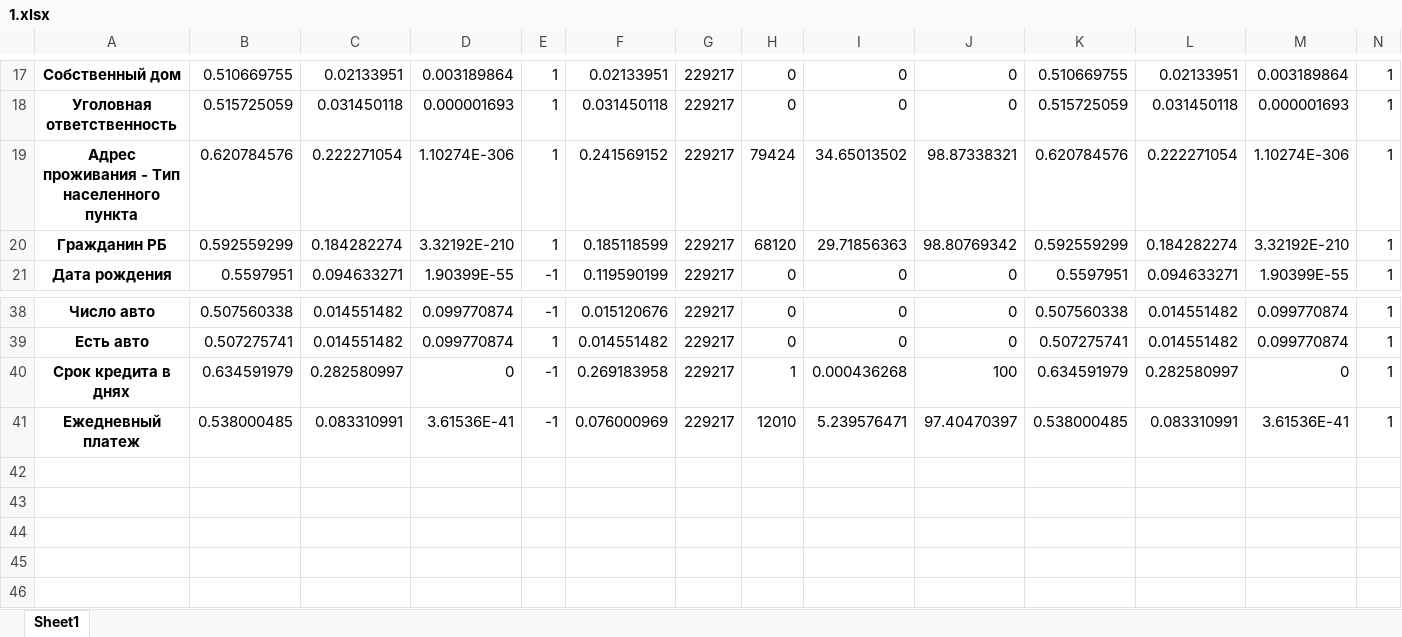
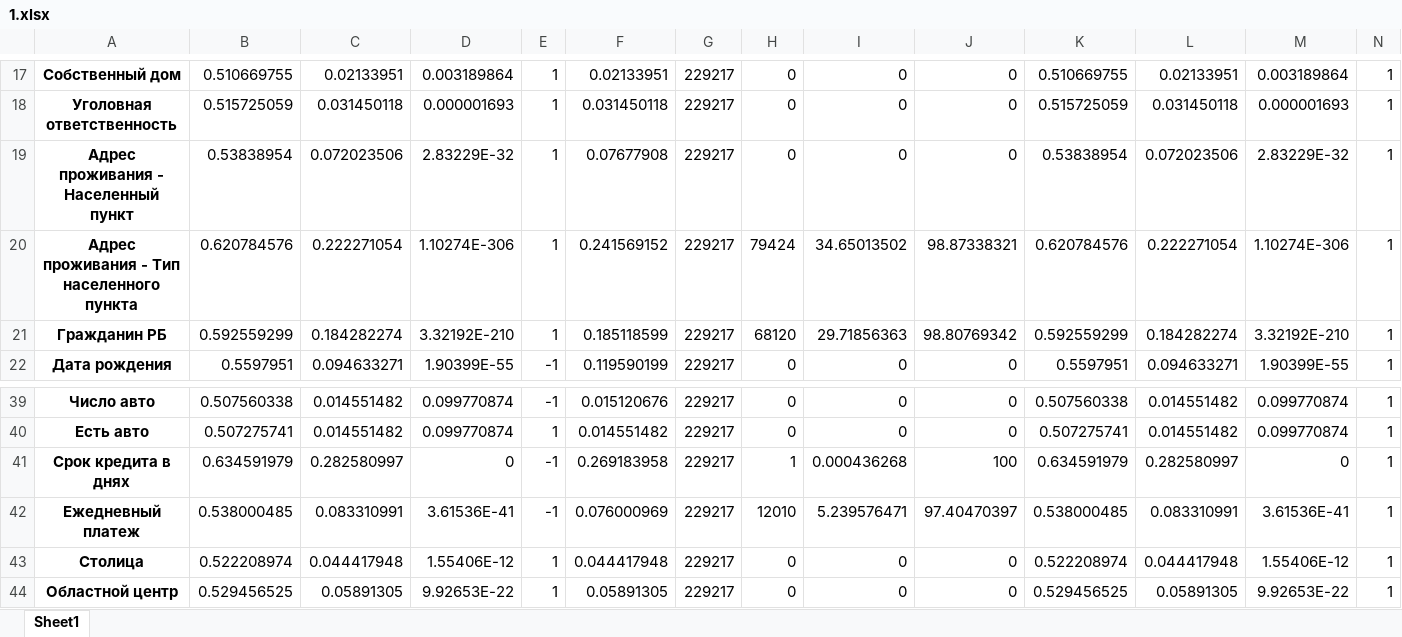
Before and after one commit to Dranikf/diplom_project, an Excel workbook: prog/data_processing/result/classify_abby/1.xlsx, sheet Sheet1, drawn as a sheet; only a part is shown, gaps mark what is left out; values as stored, in another font and other column widths than the file's, no borders; rows hold the shown columns only; the diff names each change by its address in the sheet, - before the commit and + after, or states it on an @@ line.

```diff
--- a/prog/data_processing/result/classify_abby/1.xlsx (sheet Sheet1)
+++ b/prog/data_processing/result/classify_abby/1.xlsx (sheet Sheet1)
+row 19: Адрес проживания - Населенный пункт | 0.53838954 | 0.072023506 | 2.83229E-32 | 1 | 0.07677908 | 229217 | 0 | 0 | 0 | 0.53838954 | 0.072023506 | 2.83229E-32 | 1
+row 43: Столица | 0.522208974 | 0.044417948 | 1.55406E-12 | 1 | 0.044417948 | 229217 | 0 | 0 | 0 | 0.522208974 | 0.044417948 | 1.55406E-12 | 1
+row 44: Областной центр | 0.529456525 | 0.05891305 | 9.92653E-22 | 1 | 0.05891305 | 229217 | 0 | 0 | 0 | 0.529456525 | 0.05891305 | 9.92653E-22 | 1
```
Also changed, not shown: prog/data_processing/result/classify_abby/2.xlsx, prog/data_processing/result/classify_abby/4.xlsx, 9 other files.
